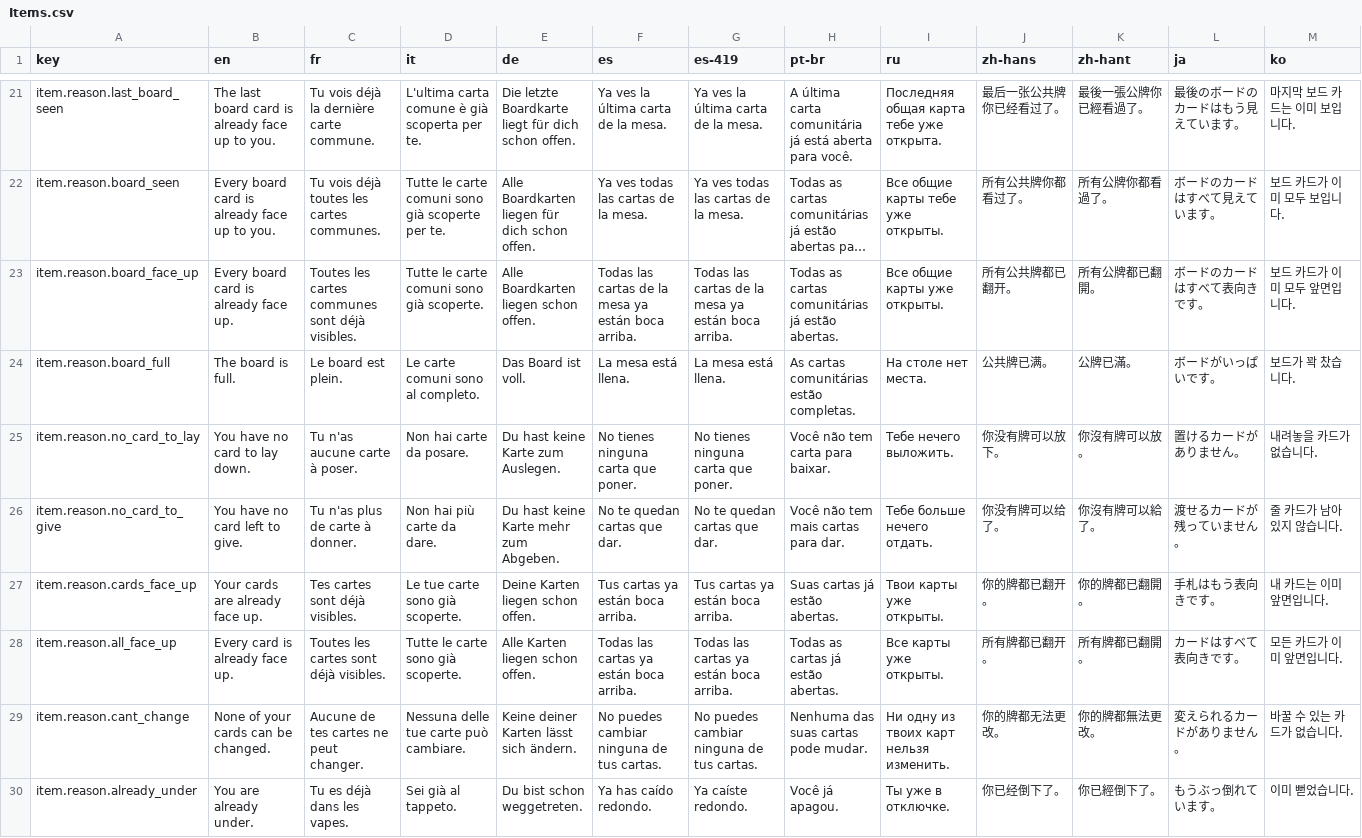
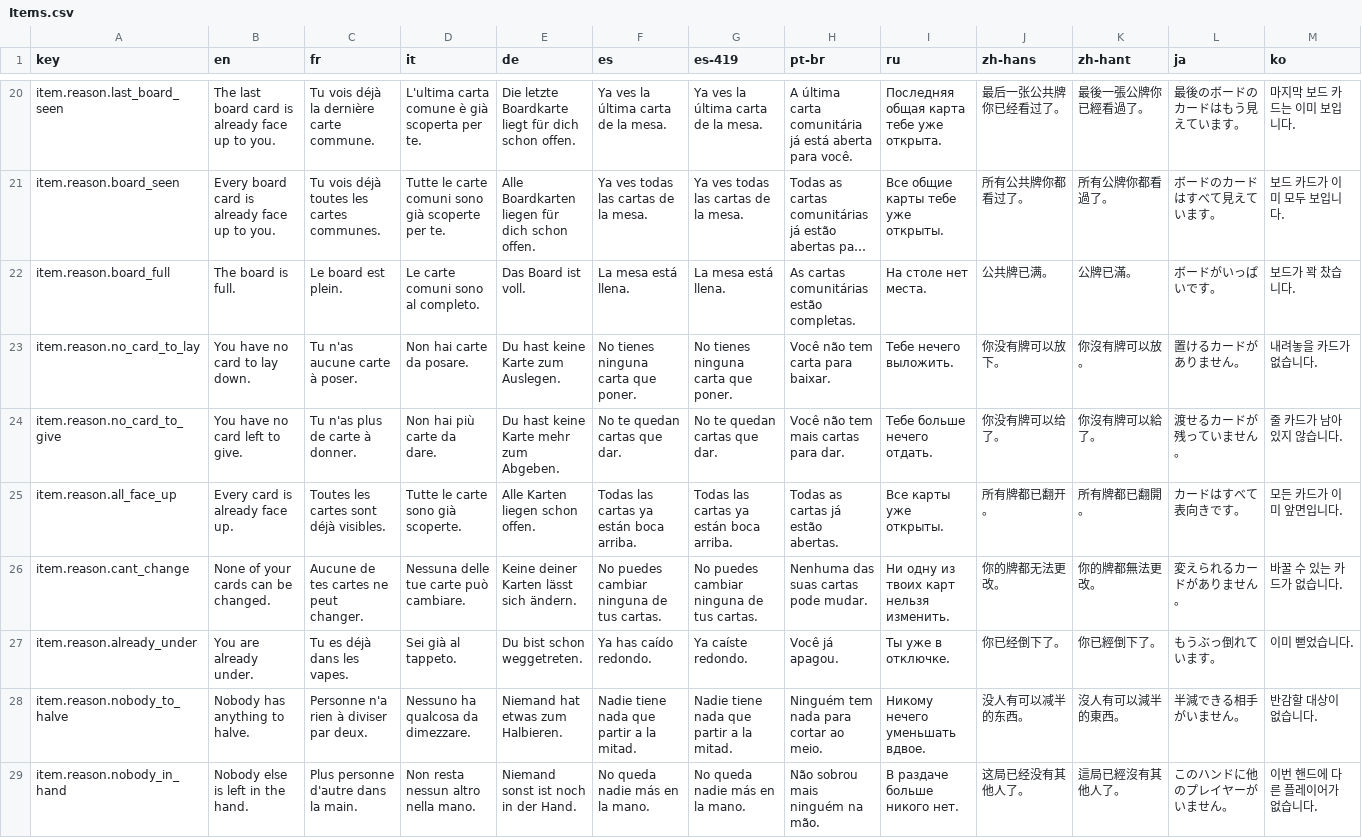
Before and after one commit to beechef/GamblingGnomes, a CSV file: LocalizationExport/Items.csv, drawn as a sheet; only a part is shown, gaps mark what is left out; the shorter side is filled out with more unchanged rows; long unchanged cells end in …; removed rows and columns are numbered as before the commit, all else as after; rows hold the shown columns only; the diff covers the shown part only; the diff names each change by its address in the sheet, - before the commit and + after, or states it on an @@ line.

```diff
--- a/LocalizationExport/Items.csv
+++ b/LocalizationExport/Items.csv
-row 23: item.reason.board_face_up | Every board card is already face up. | Toutes les cartes communes sont déjà visibles. | Tutte le carte comuni sono già scoperte. | Alle Boardkarten liegen schon offen. | Todas las cartas de la mesa ya están boca arriba. | Todas las cartas de la mesa ya están boca arriba. | Todas as cartas comunitárias já estão abertas. | Все общие карты уже открыты. | 所有公共牌都已翻开。 | 所有公牌都已翻開。 | ボードのカードはすべて表向きです。 | 보드 카드가 이미 모두 앞면입니다.
-row 27: item.reason.cards_face_up | Your cards are already face up. | Tes cartes sont déjà visibles. | Le tue carte sono già scoperte. | Deine Karten liegen schon offen. | Tus cartas ya están boca arriba. | Tus cartas ya están boca arriba. | Suas cartas já estão abertas. | Твои карты уже открыты. | 你的牌都已翻开。 | 你的牌都已翻開。 | 手札はもう表向きです。 | 내 카드는 이미 앞면입니다.
```
Also changed, not shown: 8 removed rows and 1 moved row elsewhere in this file, 17 other files.
